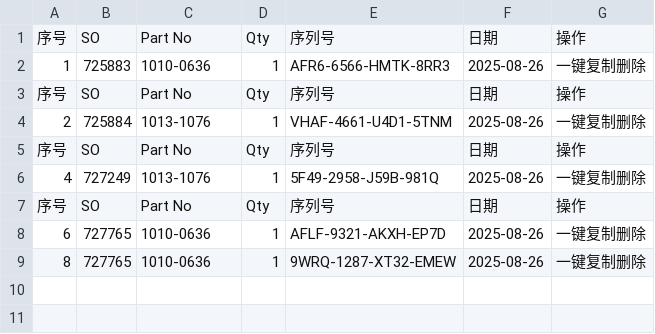
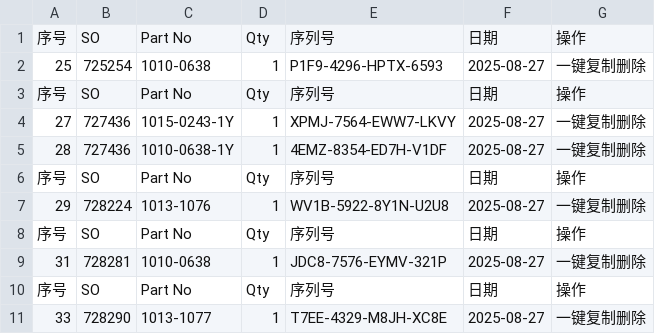
Before and after one commit to Ricky-cloud-star/Zenactcod, a CSV file: data/data.csv, drawn as a sheet.

Commit message:
Update data

```diff
--- a/data/data.csv
+++ b/data/data.csv
@@ -1,9 +1,11 @@
 序号,SO,Part No,Qty,序列号,日期,操作
-1,725883,1010-0636,1,AFR6-6566-HMTK-8RR3,2025-08-26,一键复制删除
+25,725254,1010-0638,1,P1F9-4296-HPTX-6593,2025-08-27,一键复制删除
 序号,SO,Part No,Qty,序列号,日期,操作
-2,725884,1013-1076,1,VHAF-4661-U4D1-5TNM,2025-08-26,一键复制删除
+27,727436,1015-0243-1Y,1,XPMJ-7564-EWW7-LKVY,2025-08-27,一键复制删除
+28,727436,1010-0638-1Y,1,4EMZ-8354-ED7H-V1DF,2025-08-27,一键复制删除
 序号,SO,Part No,Qty,序列号,日期,操作
-4,727249,1013-1076,1,5F49-2958-J59B-981Q,2025-08-26,一键复制删除
+29,728224,1013-1076,1,WV1B-5922-8Y1N-U2U8,2025-08-27,一键复制删除
 序号,SO,Part No,Qty,序列号,日期,操作
-6,727765,1010-0636,1,AFLF-9321-AKXH-EP7D,2025-08-26,一键复制删除
-8,727765,1010-0636,1,9WRQ-1287-XT32-EMEW,2025-08-26,一键复制删除
+31,728281,1010-0638,1,JDC8-7576-EYMV-321P,2025-08-27,一键复制删除
+序号,SO,Part No,Qty,序列号,日期,操作
+33,728290,1013-1077,1,T7EE-4329-M8JH-XC8E,2025-08-27,一键复制删除
```
